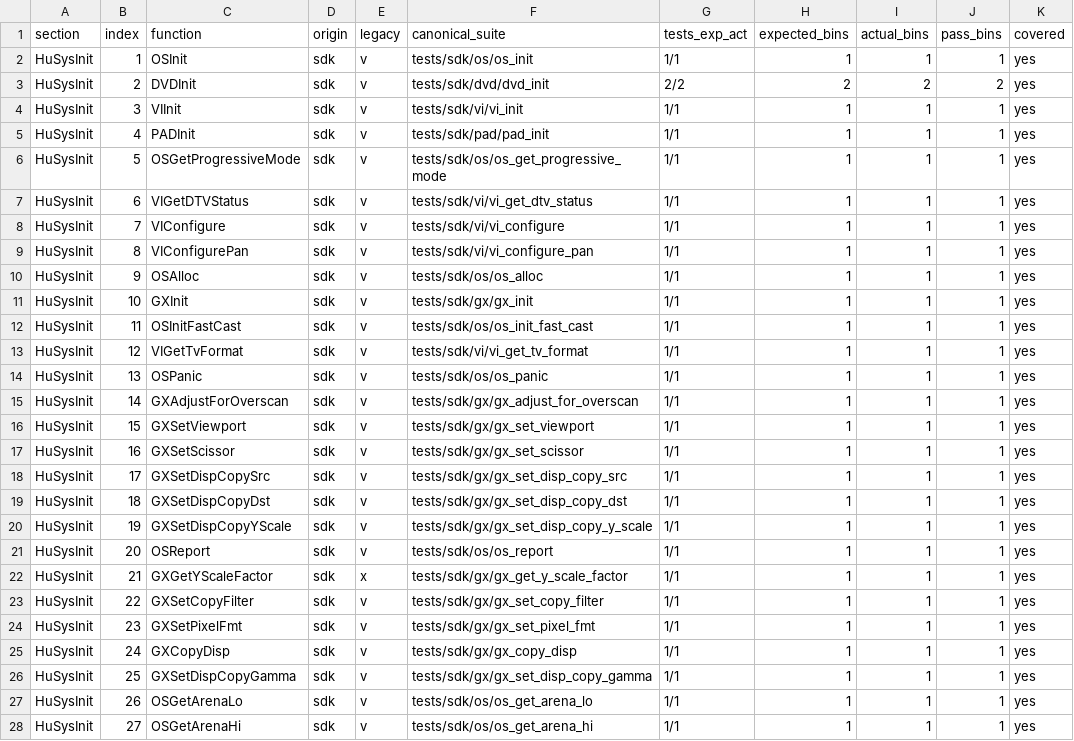
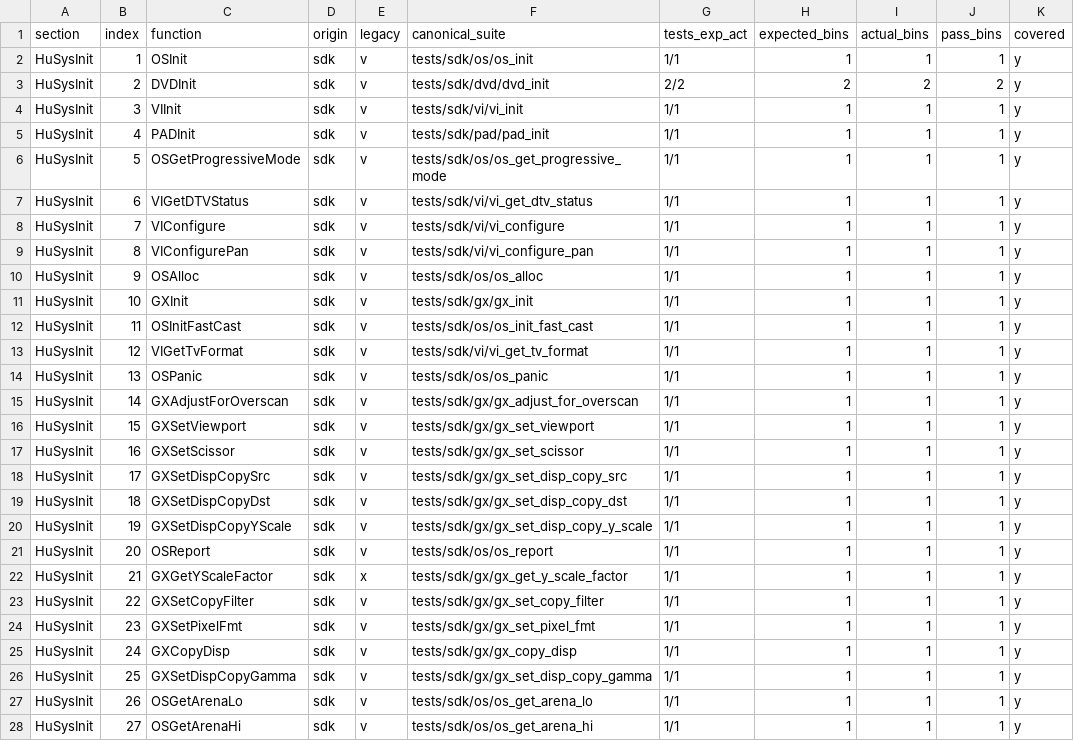
Before and after one commit to ai-tdd-labs/gamecube-port, a CSV file: docs/sdk/mp4/MP4_chain_all.csv, drawn as a sheet; only a part is shown; the diff covers the shown part only.

Commit message:
Update MP4 chain CSV (MP4-only case counting)

```diff
--- a/docs/sdk/mp4/MP4_chain_all.csv
+++ b/docs/sdk/mp4/MP4_chain_all.csv
@@ -1,28 +1,28 @@
 section,index,function,origin,legacy,canonical_suite,tests_exp_act,expected_bins,actual_bins,pass_bins,covered
-HuSysInit,1,OSInit,sdk,v,tests/sdk/os/os_init,1/1,1,1,1,yes
-HuSysInit,2,DVDInit,sdk,v,tests/sdk/dvd/dvd_init,2/2,2,2,2,yes
-HuSysInit,3,VIInit,sdk,v,tests/sdk/vi/vi_init,1/1,1,1,1,yes
-HuSysInit,4,PADInit,sdk,v,tests/sdk/pad/pad_init,1/1,1,1,1,yes
-HuSysInit,5,OSGetProgressiveMode,sdk,v,tests/sdk/os/os_get_progressive_mode,1/1,1,1,1,yes
-HuSysInit,6,VIGetDTVStatus,sdk,v,tests/sdk/vi/vi_get_dtv_status,1/1,1,1,1,yes
-HuSysInit,7,VIConfigure,sdk,v,tests/sdk/vi/vi_configure,1/1,1,1,1,yes
-HuSysInit,8,VIConfigurePan,sdk,v,tests/sdk/vi/vi_configure_pan,1/1,1,1,1,yes
-HuSysInit,9,OSAlloc,sdk,v,tests/sdk/os/os_alloc,1/1,1,1,1,yes
-HuSysInit,10,GXInit,sdk,v,tests/sdk/gx/gx_init,1/1,1,1,1,yes
-HuSysInit,11,OSInitFastCast,sdk,v,tests/sdk/os/os_init_fast_cast,1/1,1,1,1,yes
-HuSysInit,12,VIGetTvFormat,sdk,v,tests/sdk/vi/vi_get_tv_format,1/1,1,1,1,yes
-HuSysInit,13,OSPanic,sdk,v,tests/sdk/os/os_panic,1/1,1,1,1,yes
-HuSysInit,14,GXAdjustForOverscan,sdk,v,tests/sdk/gx/gx_adjust_for_overscan,1/1,1,1,1,yes
-HuSysInit,15,GXSetViewport,sdk,v,tests/sdk/gx/gx_set_viewport,1/1,1,1,1,yes
-HuSysInit,16,GXSetScissor,sdk,v,tests/sdk/gx/gx_set_scissor,1/1,1,1,1,yes
-HuSysInit,17,GXSetDispCopySrc,sdk,v,tests/sdk/gx/gx_set_disp_copy_src,1/1,1,1,1,yes
-HuSysInit,18,GXSetDispCopyDst,sdk,v,tests/sdk/gx/gx_set_disp_copy_dst,1/1,1,1,1,yes
-HuSysInit,19,GXSetDispCopyYScale,sdk,v,tests/sdk/gx/gx_set_disp_copy_y_scale,1/1,1,1,1,yes
-HuSysInit,20,OSReport,sdk,v,tests/sdk/os/os_report,1/1,1,1,1,yes
-HuSysInit,21,GXGetYScaleFactor,sdk,x,tests/sdk/gx/gx_get_y_scale_factor,1/1,1,1,1,yes
-HuSysInit,22,GXSetCopyFilter,sdk,v,tests/sdk/gx/gx_set_copy_filter,1/1,1,1,1,yes
-HuSysInit,23,GXSetPixelFmt,sdk,v,tests/sdk/gx/gx_set_pixel_fmt,1/1,1,1,1,yes
-HuSysInit,24,GXCopyDisp,sdk,v,tests/sdk/gx/gx_copy_disp,1/1,1,1,1,yes
-HuSysInit,25,GXSetDispCopyGamma,sdk,v,tests/sdk/gx/gx_set_disp_copy_gamma,1/1,1,1,1,yes
-HuSysInit,26,OSGetArenaLo,sdk,v,tests/sdk/os/os_get_arena_lo,1/1,1,1,1,yes
-HuSysInit,27,OSGetArenaHi,sdk,v,tests/sdk/os/os_get_arena_hi,1/1,1,1,1,yes
+HuSysInit,1,OSInit,sdk,v,tests/sdk/os/os_init,1/1,1,1,1,y
+HuSysInit,2,DVDInit,sdk,v,tests/sdk/dvd/dvd_init,2/2,2,2,2,y
+HuSysInit,3,VIInit,sdk,v,tests/sdk/vi/vi_init,1/1,1,1,1,y
+HuSysInit,4,PADInit,sdk,v,tests/sdk/pad/pad_init,1/1,1,1,1,y
+HuSysInit,5,OSGetProgressiveMode,sdk,v,tests/sdk/os/os_get_progressive_mode,1/1,1,1,1,y
+HuSysInit,6,VIGetDTVStatus,sdk,v,tests/sdk/vi/vi_get_dtv_status,1/1,1,1,1,y
+HuSysInit,7,VIConfigure,sdk,v,tests/sdk/vi/vi_configure,1/1,1,1,1,y
+HuSysInit,8,VIConfigurePan,sdk,v,tests/sdk/vi/vi_configure_pan,1/1,1,1,1,y
+HuSysInit,9,OSAlloc,sdk,v,tests/sdk/os/os_alloc,1/1,1,1,1,y
+HuSysInit,10,GXInit,sdk,v,tests/sdk/gx/gx_init,1/1,1,1,1,y
+HuSysInit,11,OSInitFastCast,sdk,v,tests/sdk/os/os_init_fast_cast,1/1,1,1,1,y
+HuSysInit,12,VIGetTvFormat,sdk,v,tests/sdk/vi/vi_get_tv_format,1/1,1,1,1,y
+HuSysInit,13,OSPanic,sdk,v,tests/sdk/os/os_panic,1/1,1,1,1,y
+HuSysInit,14,GXAdjustForOverscan,sdk,v,tests/sdk/gx/gx_adjust_for_overscan,1/1,1,1,1,y
+HuSysInit,15,GXSetViewport,sdk,v,tests/sdk/gx/gx_set_viewport,1/1,1,1,1,y
+HuSysInit,16,GXSetScissor,sdk,v,tests/sdk/gx/gx_set_scissor,1/1,1,1,1,y
+HuSysInit,17,GXSetDispCopySrc,sdk,v,tests/sdk/gx/gx_set_disp_copy_src,1/1,1,1,1,y
+HuSysInit,18,GXSetDispCopyDst,sdk,v,tests/sdk/gx/gx_set_disp_copy_dst,1/1,1,1,1,y
+HuSysInit,19,GXSetDispCopyYScale,sdk,v,tests/sdk/gx/gx_set_disp_copy_y_scale,1/1,1,1,1,y
+HuSysInit,20,OSReport,sdk,v,tests/sdk/os/os_report,1/1,1,1,1,y
+HuSysInit,21,GXGetYScaleFactor,sdk,x,tests/sdk/gx/gx_get_y_scale_factor,1/1,1,1,1,y
+HuSysInit,22,GXSetCopyFilter,sdk,v,tests/sdk/gx/gx_set_copy_filter,1/1,1,1,1,y
+HuSysInit,23,GXSetPixelFmt,sdk,v,tests/sdk/gx/gx_set_pixel_fmt,1/1,1,1,1,y
+HuSysInit,24,GXCopyDisp,sdk,v,tests/sdk/gx/gx_copy_disp,1/1,1,1,1,y
+HuSysInit,25,GXSetDispCopyGamma,sdk,v,tests/sdk/gx/gx_set_disp_copy_gamma,1/1,1,1,1,y
+HuSysInit,26,OSGetArenaLo,sdk,v,tests/sdk/os/os_get_arena_lo,1/1,1,1,1,y
+HuSysInit,27,OSGetArenaHi,sdk,v,tests/sdk/os/os_get_arena_hi,1/1,1,1,1,y
```
Also changed, not shown: 98 edited cells elsewhere in this file, 3 other files.
